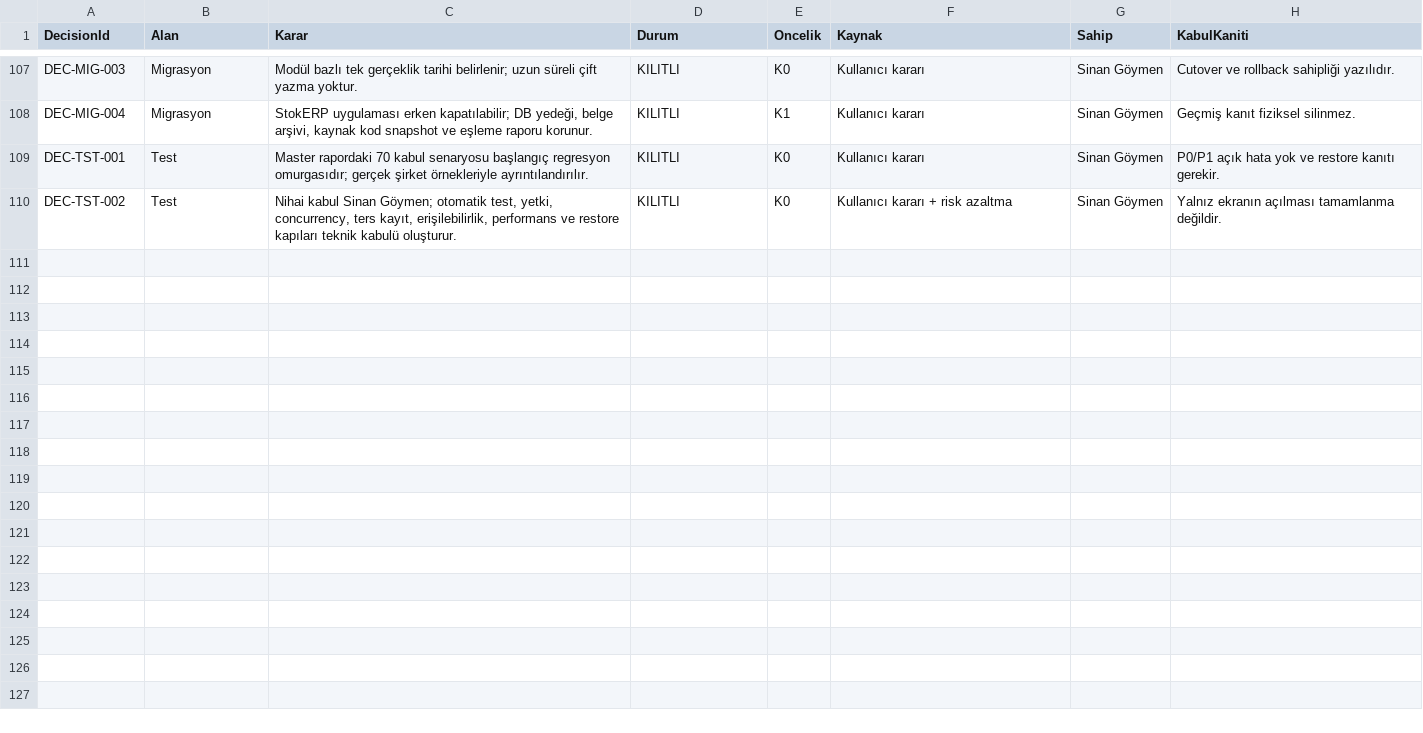
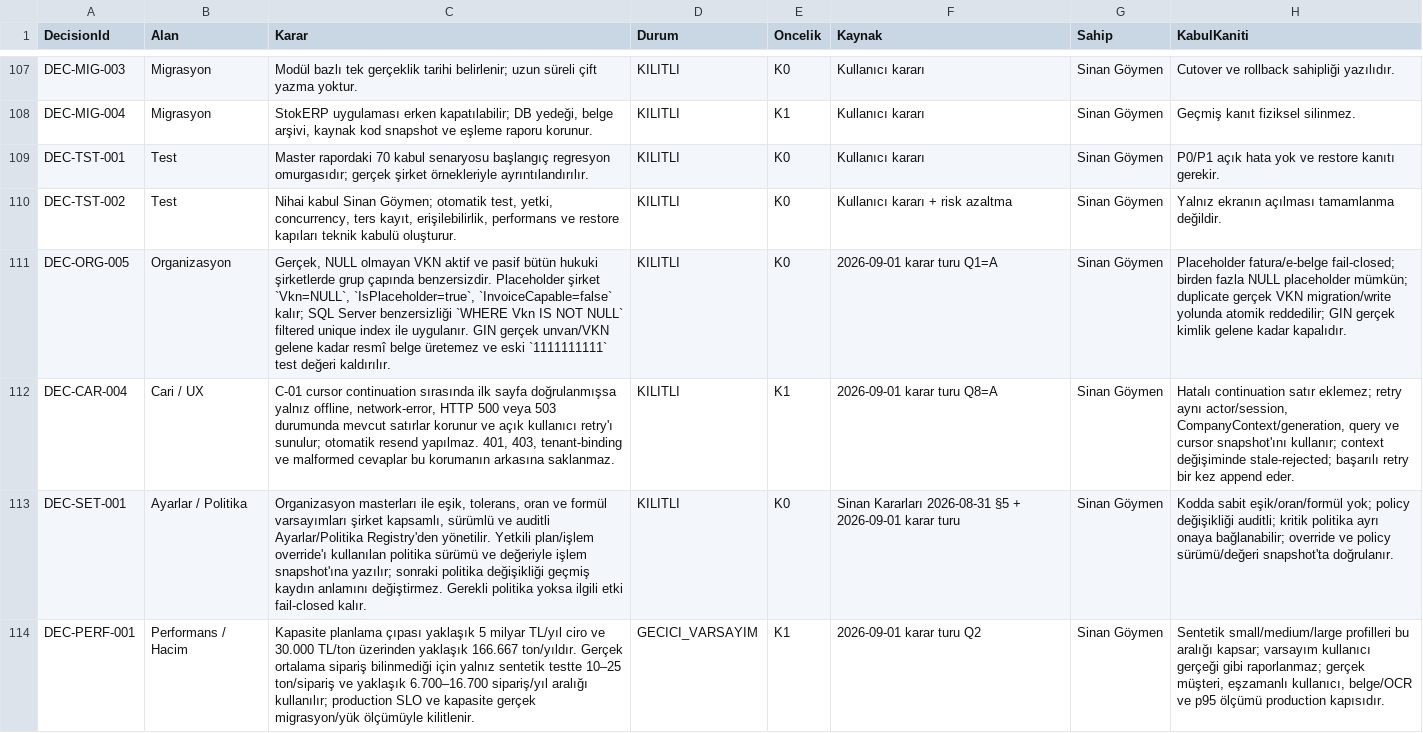
Before and after one commit to sinangym/GoymenERP, a CSV file: docs/decisions/KARAR_SICILI.csv, drawn as a sheet; only a part is shown, gaps mark what is left out; the diff covers the shown part only; the diff names each change by its address in the sheet, - before the commit and + after, or states it on an @@ line.

Commit message:
docs(decisions): keep CSV register in parity with 2026-09-01 round

```diff
--- a/docs/decisions/KARAR_SICILI.csv
+++ b/docs/decisions/KARAR_SICILI.csv
+row 111: DEC-ORG-005 | Organizasyon | Gerçek, NULL olmayan VKN aktif ve pasif bütün hukuki şirketlerde grup çapında benzersizdir. Placeholder şirket `Vkn=NULL`, `IsPlaceholder=true`, `InvoiceCapable=false` kalır; SQL Server benzersizliği `WHERE Vkn IS NOT NULL` filtered unique index ile uygulanır. GIN gerçek unvan/VKN gelene kadar resmî belge üretemez ve eski `1111111111` test değeri kaldırılır. | KILITLI | K0 | 2026-09-01 karar turu Q1=A | Sinan Göymen | Placeholder fatura/e-belge fail-closed; birden fazla NULL placeholder mümkün; duplicate gerçek VKN migration/write yolunda atomik reddedilir; GIN gerçek kimlik gelene kadar kapalıdır.
+row 112: DEC-CAR-004 | Cari / UX | C-01 cursor continuation sırasında ilk sayfa doğrulanmışsa yalnız offline, network-error, HTTP 500 veya 503 durumunda mevcut satırlar korunur ve açık kullanıcı retry'ı sunulur; otomatik resend yapılmaz. 401, 403, tenant-binding ve malformed cevaplar bu korumanın arkasına saklanmaz. | KILITLI | K1 | 2026-09-01 karar turu Q8=A | Sinan Göymen | Hatalı continuation satır eklemez; retry aynı actor/session, CompanyContext/generation, query ve cursor snapshot'ını kullanır; context değişiminde stale-rejected; başarılı retry bir kez append eder.
+row 113: DEC-SET-001 | Ayarlar / Politika | Organizasyon masterları ile eşik, tolerans, oran ve formül varsayımları şirket kapsamlı, sürümlü ve auditli Ayarlar/Politika Registry'den yönetilir. Yetkili plan/işlem override'ı kullanılan politika sürümü ve değeriyle işlem snapshot'ına yazılır; sonraki politika değişikliği geçmiş kaydın anlamını değiştirmez. Gerekli politika yoksa ilgili etki fail-closed kalır. | KILITLI | K0 | Sinan Kararları 2026-08-31 §5 + 2026-09-01 karar turu | Sinan Göymen | Kodda sabit eşik/oran/formül yok; policy değişikliği auditli; kritik politika ayrı onaya bağlanabilir; override ve policy sürümü/değeri snapshot'ta doğrulanır.
+row 114: DEC-PERF-001 | Performans / Hacim | Kapasite planlama çıpası yaklaşık 5 milyar TL/yıl ciro ve 30.000 TL/ton üzerinden yaklaşık 166.667 ton/yıldır. Gerçek ortalama sipariş bilinmediği için yalnız sentetik testte 10–25 ton/sipariş ve yaklaşık 6.700–16.700 sipariş/yıl aralığı kullanılır; production SLO ve kapasite gerçek migrasyon/yük ölçümüyle kilitlenir. | GECICI_VARSAYIM | K1 | 2026-09-01 karar turu Q2 | Sinan Göymen | Sentetik small/medium/large profilleri bu aralığı kapsar; varsayım kullanıcı gerçeği gibi raporlanmaz; gerçek müşteri, eşzamanlı kullanıcı, belge/OCR ve p95 ölçümü production kapısıdır.
```
Also changed, not shown: 4 added rows elsewhere in this file.
